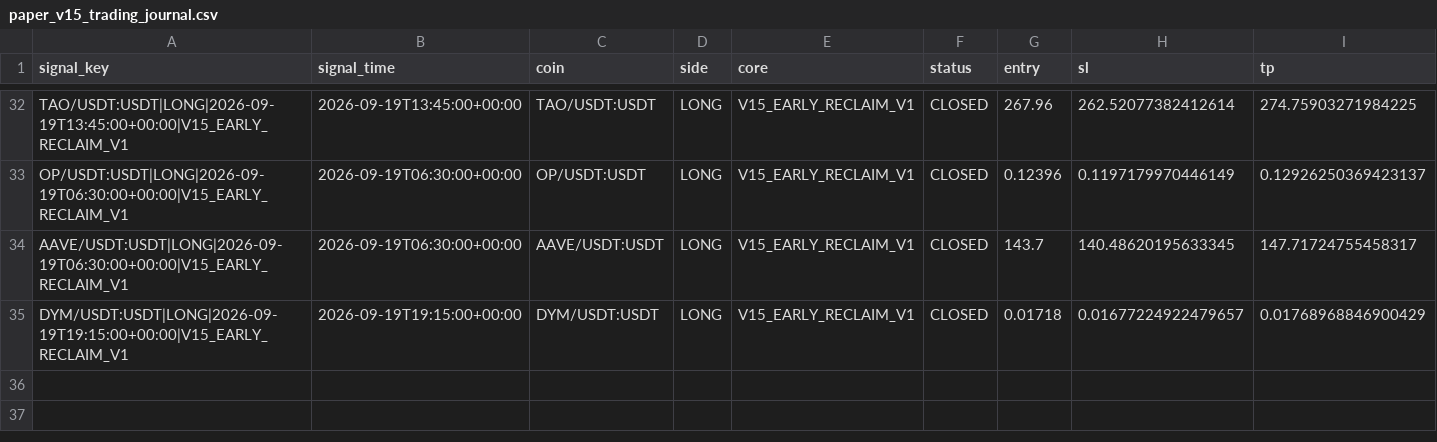
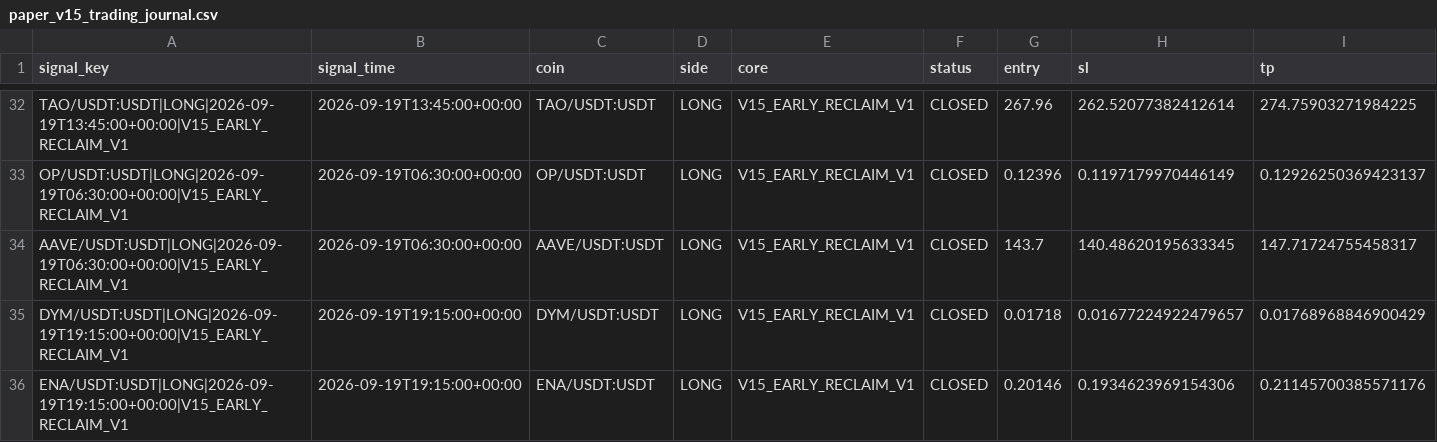
Before and after one commit to samesameagro-droid/sam-edge-v15-v8i, a CSV file: paper_v15_trading_journal.csv, drawn as a sheet; only a part is shown, gaps mark what is left out; rows hold the shown columns only; the diff names each change by its address in the sheet, - before the commit and + after, or states it on an @@ line.

Commit message:
paper: V15 professional forward state

```diff
--- a/paper_v15_trading_journal.csv
+++ b/paper_v15_trading_journal.csv
+row 36: ENA/USDT:USDT|LONG|2026-09-19T19:15:00+00:00|V15_EARLY_RECLAIM_V1 | 2026-09-19T19:15:00+00:00 | ENA/USDT:USDT | LONG | V15_EARLY_RECLAIM_V1 | CLOSED | 0.20146 | 0.1934623969154306 | 0.21145700385571176
```
Also changed, not shown: v15_forward_test_master_journal.csv, 8 other files.
